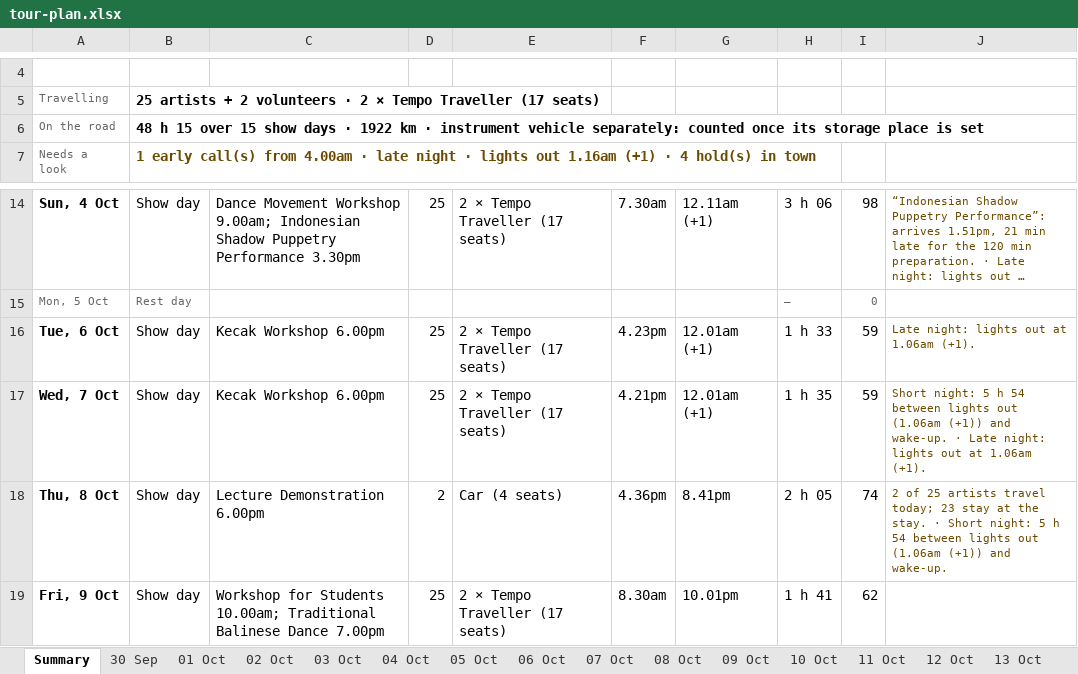
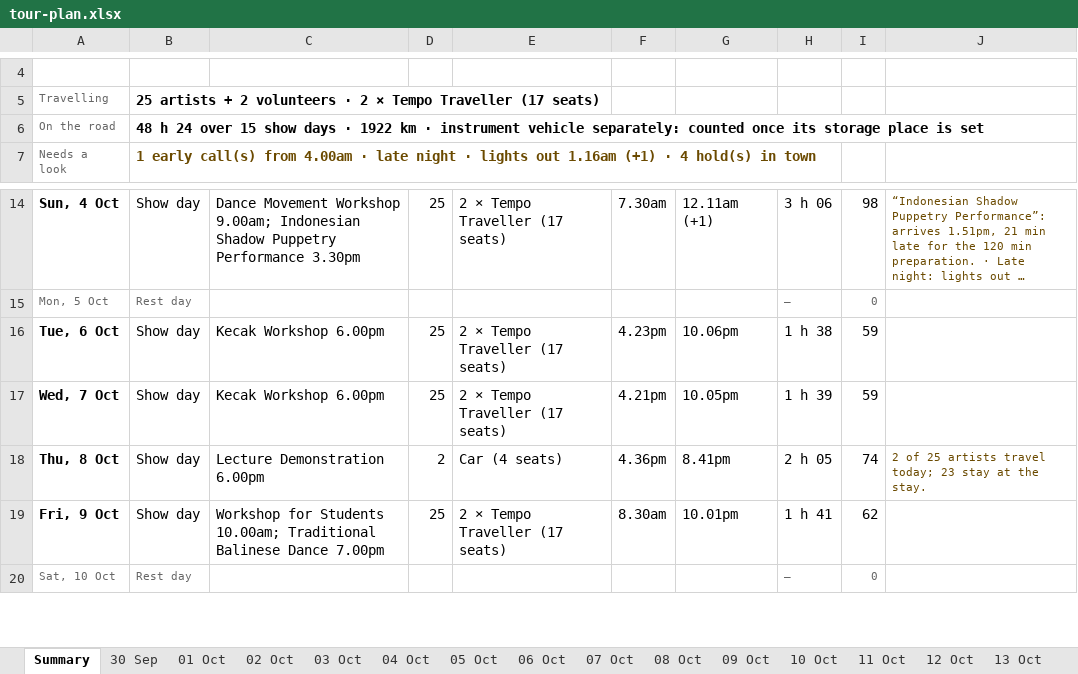
Before and after one commit to p-cult/bali-in-blr, an Excel workbook: plan/tour-plan.xlsx, sheet Summary, drawn as a sheet; only a part is shown, gaps mark what is left out; the shorter side is filled out with more unchanged rows; long unchanged cells end in …; values as stored, in another font and other column widths than the file's, no borders; the diff names each change by its address in the sheet, - before the commit and + after, or states it on an @@ line.

```diff
--- a/plan/tour-plan.xlsx (sheet Summary)
+++ b/plan/tour-plan.xlsx (sheet Summary)
-B6: 48 h 15 over 15…
+B6: 48 h 24 over 15…
-G16: 12.01am (+1)
+G16: 10.06pm
-H16: 1 h 33
+H16: 1 h 38
-J16: Late night: lights out at 1.06am (+1).
+J16: (empty)
-G17: 12.01am (+1)
+G17: 10.05pm
-H17: 1 h 35
+H17: 1 h 39
-J17: Short night: 5 h 54 between lights out (1.06am (+1)) and wake-up. · Late night: lights out at 1.06am (+1).
+J17: (empty)
-J18: …the stay. · Short night: 5 h 54 between lights out (1.06am (+1)) and wake-up.
+J18: …the stay.
```
Also changed, not shown: sheet 07 Oct, sheet 06 Oct, sheet 08 Oct, plan/tour-plan-20th-mile-routine.xlsx, plan/tour-plan-20th-mile.xlsx, 12 other files.
